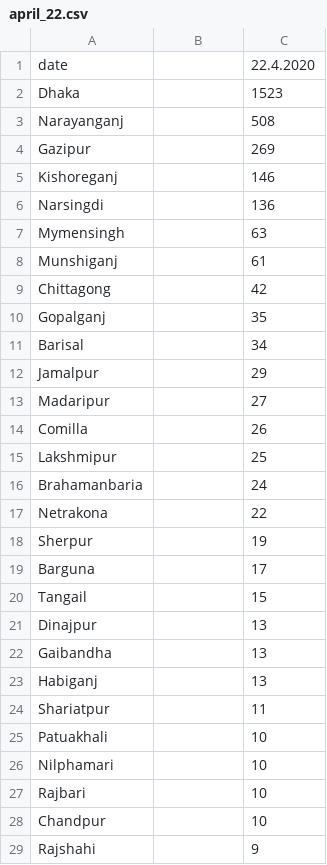
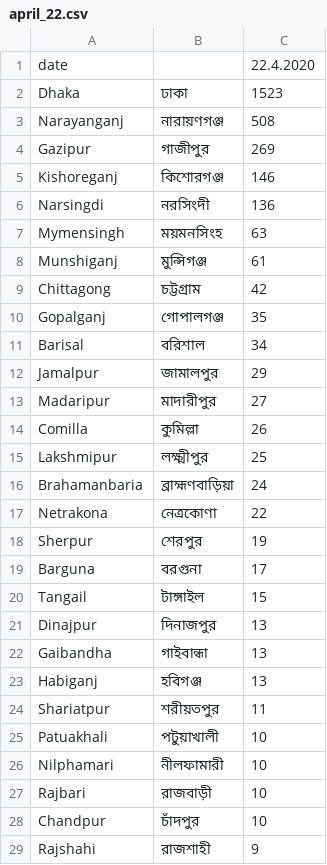
Before and after one commit to desertSniper87/covidTracker, a CSV file: bnDailyTracker/latest/april_22.csv, drawn as a sheet; only a part is shown; the diff covers the shown part only.

Commit message:
april 22 data update

```diff
--- a/bnDailyTracker/latest/april_22.csv
+++ b/bnDailyTracker/latest/april_22.csv
@@ -1,29 +1,29 @@
 date,,22.4.2020
-Dhaka,,1523
-Narayanganj,,508
-Gazipur,,269
-Kishoreganj,,146
-Narsingdi,,136
-Mymensingh,,63
-Munshiganj,,61
-Chittagong,,42
-Gopalganj,,35
-Barisal,,34
-Jamalpur,,29
-Madaripur,,27
-Comilla,,26
-Lakshmipur,,25
-Brahamanbaria,,24
-Netrakona,,22
-Sherpur,,19
-Barguna,,17
-Tangail,,15
-Dinajpur,,13
-Gaibandha,,13
-Habiganj,,13
-Shariatpur,,11
-Patuakhali,,10
-Nilphamari,,10
-Rajbari,,10
-Chandpur,,10
-Rajshahi,,9
+Dhaka,ঢাকা,1523
+Narayanganj,নারায়ণগঞ্জ,508
+Gazipur,গাজীপুর,269
+Kishoreganj,কিশোরগঞ্জ,146
+Narsingdi,নরসিংদী,136
+Mymensingh,ময়মনসিংহ,63
+Munshiganj,মুন্সিগঞ্জ,61
+Chittagong,চট্টগ্রাম,42
+Gopalganj,গোপালগঞ্জ,35
+Barisal,বরিশাল,34
+Jamalpur,জামালপুর,29
+Madaripur,মাদারীপুর,27
+Comilla,কুমিল্লা,26
+Lakshmipur,লক্ষ্মীপুর,25
+Brahamanbaria,ব্রাহ্মণবাড়িয়া,24
+Netrakona,নেত্রকোণা,22
+Sherpur,শেরপুর,19
+Barguna,বরগুনা,17
+Tangail,টাঙ্গাইল,15
+Dinajpur,দিনাজপুর,13
+Gaibandha,গাইবান্ধা,13
+Habiganj,হবিগঞ্জ,13
+Shariatpur,শরীয়তপুর,11
+Patuakhali,পটুয়াখালী,10
+Nilphamari,নীলফামারী,10
+Rajbari,রাজবাড়ী,10
+Chandpur,চাঁদপুর,10
+Rajshahi,রাজশাহী,9
```
Also changed, not shown: 30 edited cells elsewhere in this file, 2 other files.
